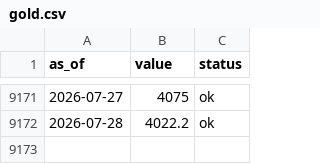
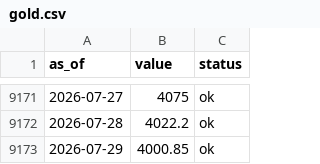
Before and after one commit to dylanlayden/finance-terminal, a CSV file: data/gold.csv, drawn as a sheet; only a part is shown, gaps mark what is left out; the diff names each change by its address in the sheet, - before the commit and + after, or states it on an @@ line.

```diff
--- a/data/gold.csv
+++ b/data/gold.csv
+row 9173: 2026-07-29 | 4000.85 | ok
```
Also changed, not shown: data/defi_tvl.csv, data/nasdaq100.csv, 21 other files.
